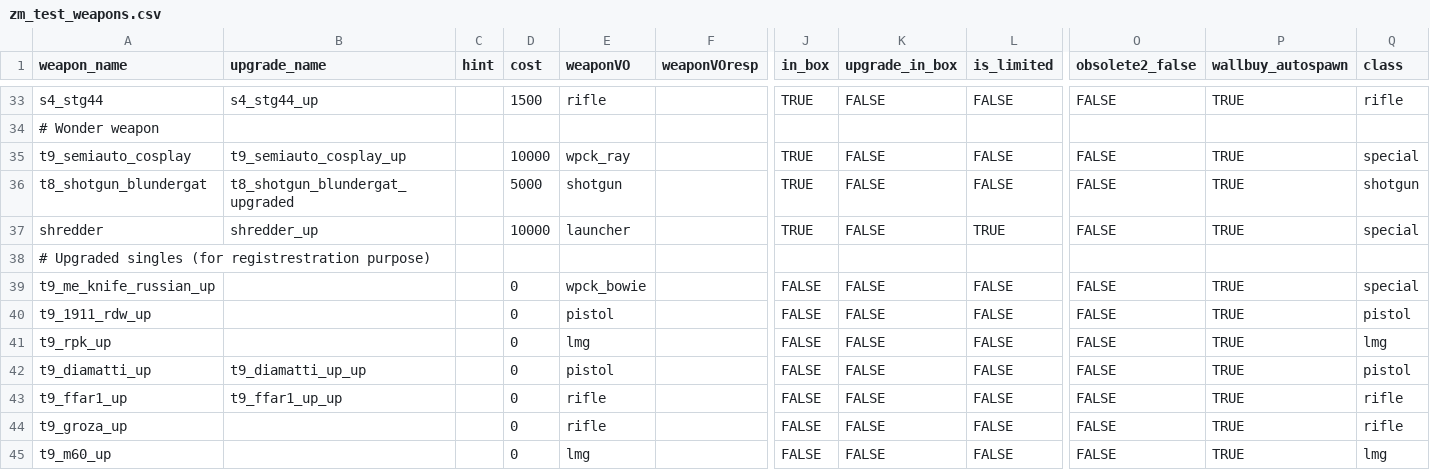
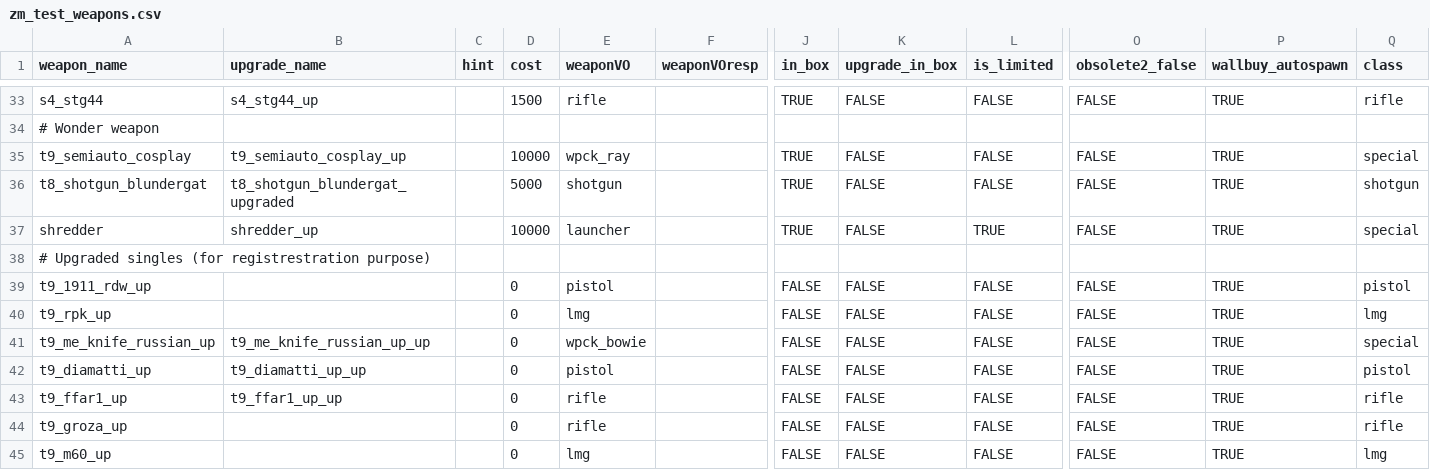
Before and after one commit to t7-reapy/t7_workspace, a CSV file: usermaps/zm_ai_test/gamedata/weapons/zm/zm_test_weapons.csv, drawn as a sheet; only a part is shown, gaps mark what is left out; removed rows and columns are numbered as before the commit, all else as after; rows hold the shown columns only; the diff names each change by its address in the sheet, - before the commit and + after, or states it on an @@ line.

Commit message:
feat(pap): add russian knife second upgrade

```diff
--- a/usermaps/zm_ai_test/gamedata/weapons/zm/zm_test_weapons.csv
+++ b/usermaps/zm_ai_test/gamedata/weapons/zm/zm_test_weapons.csv
-row 39: t9_me_knife_russian_up |  |  | 0 | wpck_bowie |  | FALSE | FALSE | FALSE | FALSE | TRUE | special
+row 41: t9_me_knife_russian_up | t9_me_knife_russian_up_up |  | 0 | wpck_bowie |  | FALSE | FALSE | FALSE | FALSE | TRUE | special
```
Also changed, not shown: 3 other files.
